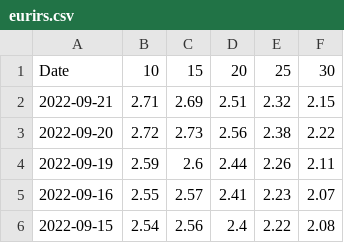
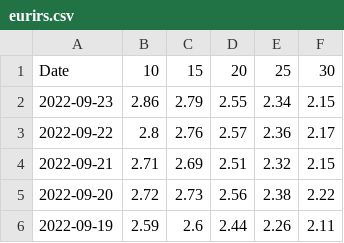
Before and after one commit to gabacode/Eurirs-Charts, a CSV file: data/eurirs.csv, drawn as a sheet; only a part is shown; the shorter side is filled out with more unchanged rows; the diff names each change by its address in the sheet, - before the commit and + after, or states it on an @@ line.

```diff
--- a/data/eurirs.csv
+++ b/data/eurirs.csv
+row 2: 2022-09-23 | 2.86 | 2.79 | 2.55 | 2.34 | 2.15
+row 3: 2022-09-22 | 2.8 | 2.76 | 2.57 | 2.36 | 2.17
```
Also changed, not shown: data/euribor.csv.
